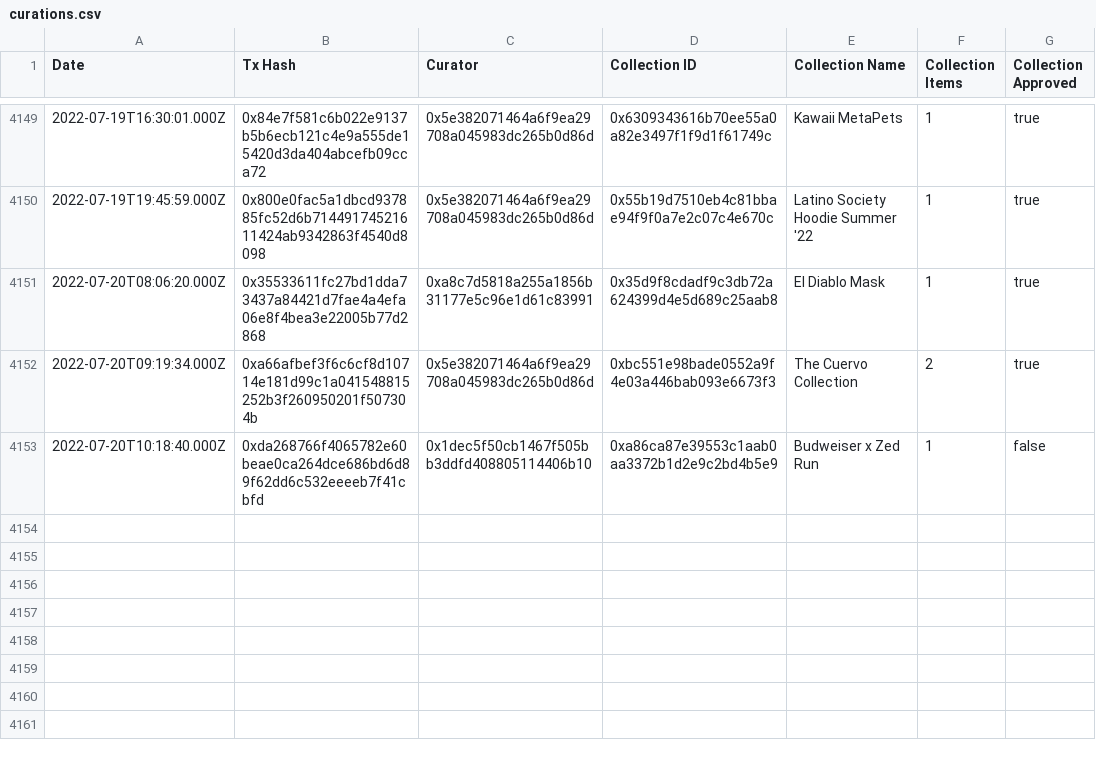
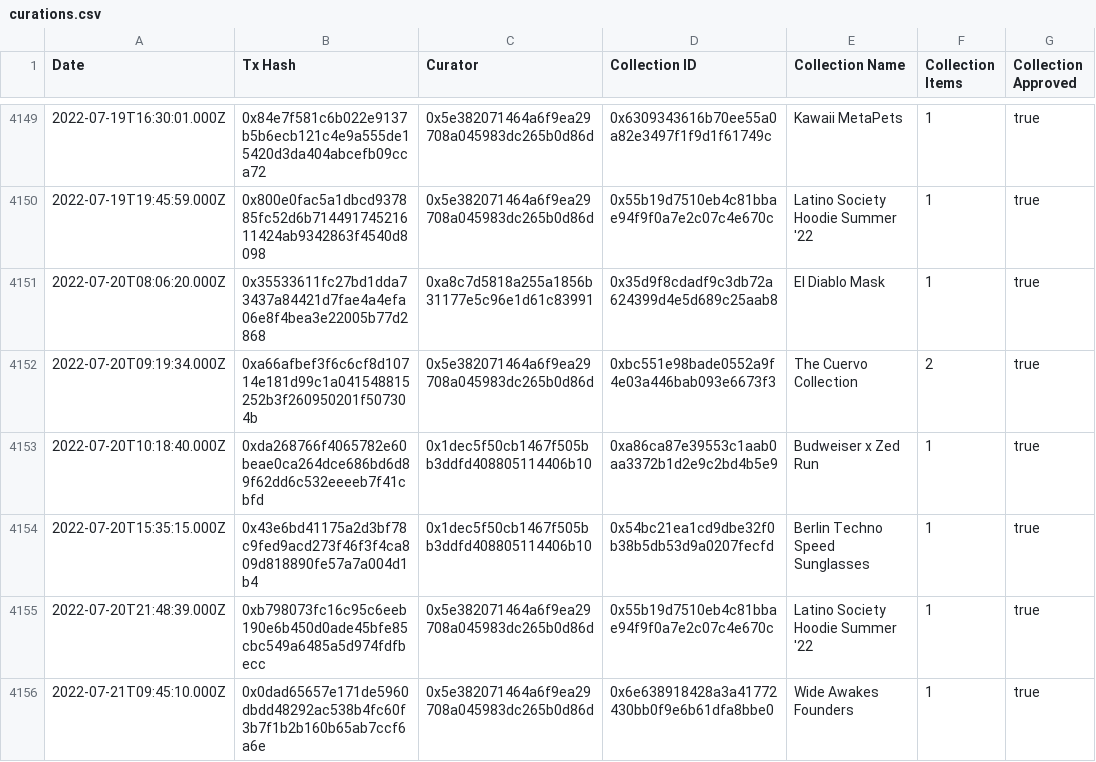
Before and after one commit to ncomerci/transparency, a CSV file: curations.csv, drawn as a sheet; only a part is shown, gaps mark what is left out.

```diff
--- a/curations.csv
+++ b/curations.csv
@@ -4152,2 +4152,5 @@ Date,Tx Hash,Curator,Collection ID,Collection Name,Collection Items,Collection A
 2022-07-20T09:19:34.000Z,0xa66afbef3f6c6cf8d10714e181d99c1a041548815252b3f260950201f507304b,0x5e382071464a6f9ea29708a045983dc265b0d86d,0xbc551e98bade0552a9f4e03a446bab093e6673f3,The Cuervo Collection,2,true
-2022-07-20T10:18:40.000Z,0xda268766f4065782e60beae0ca264dce686bd6d89f62dd6c532eeeeb7f41cbfd,0x1dec5f50cb1467f505bb3ddfd408805114406b10,0xa86ca87e39553c1aab0aa3372b1d2e9c2bd4b5e9,Budweiser x Zed Run,1,false
+2022-07-20T10:18:40.000Z,0xda268766f4065782e60beae0ca264dce686bd6d89f62dd6c532eeeeb7f41cbfd,0x1dec5f50cb1467f505bb3ddfd408805114406b10,0xa86ca87e39553c1aab0aa3372b1d2e9c2bd4b5e9,Budweiser x Zed Run,1,true
+2022-07-20T15:35:15.000Z,0x43e6bd41175a2d3bf78c9fed9acd273f46f3f4ca809d818890fe57a7a004d1b4,0x1dec5f50cb1467f505bb3ddfd408805114406b10,0x54bc21ea1cd9dbe32f0b38b5db53d9a0207fecfd,Berlin Techno Speed Sunglasses,1,true
+2022-07-20T21:48:39.000Z,0xb798073fc16c95c6eeb190e6b450d0ade45bfe85cbc549a6485a5d974fdfbecc,0x5e382071464a6f9ea29708a045983dc265b0d86d,0x55b19d7510eb4c81bbae94f9f0a7e2c07c4e670c,Latino Society Hoodie Summer '22,1,true
+2022-07-21T09:45:10.000Z,0x0dad65657e171de5960dbdd48292ac538b4fc60f3b7f1b2b160b65ab7ccf6a6e,0x5e382071464a6f9ea29708a045983dc265b0d86d,0x6e638918428a3a41772430bb0f9e6b61dfa8bbe0,Wide Awakes Founders,1,true
```
Also changed, not shown: balances.csv, collections.csv, 16 other files.
